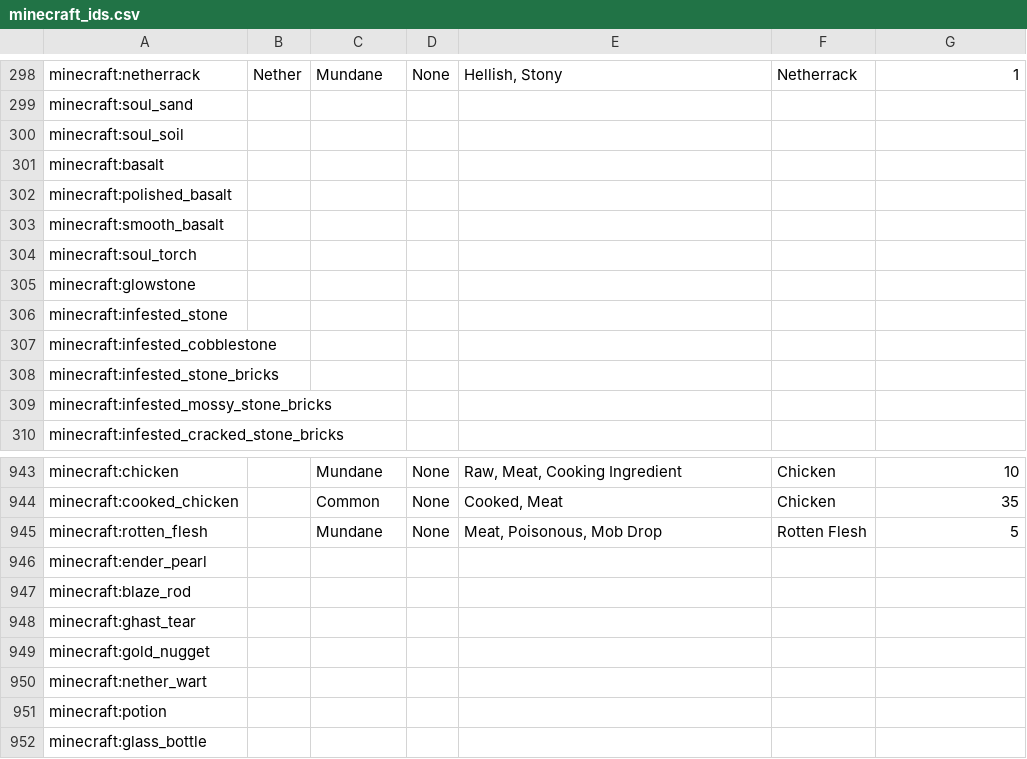
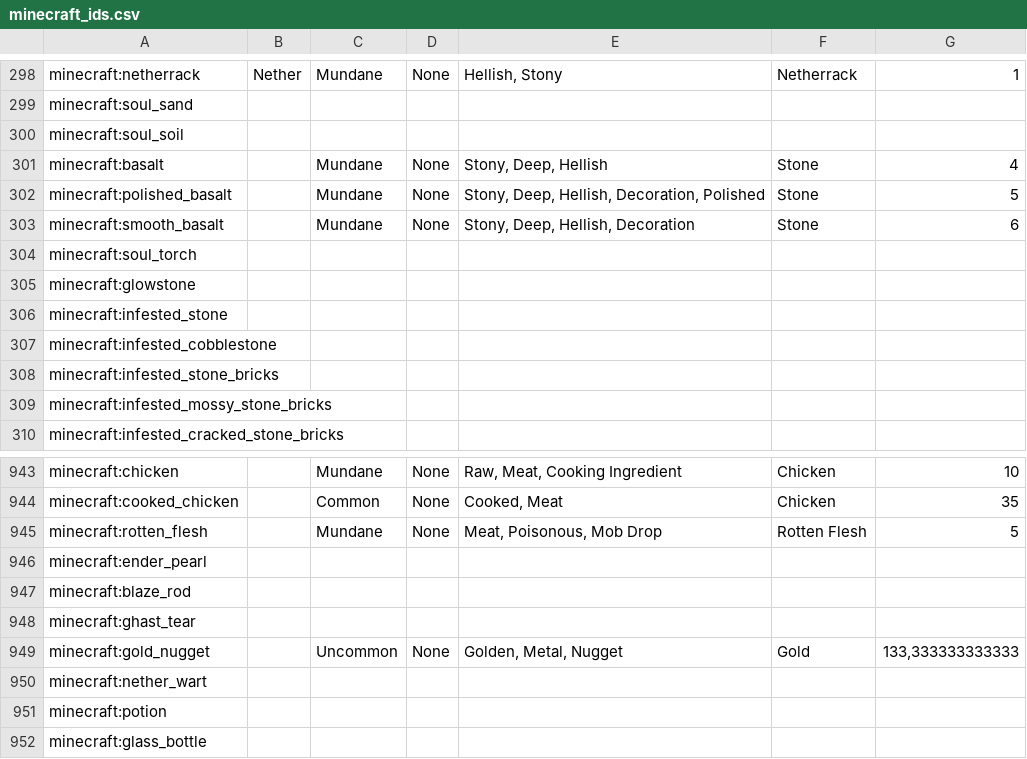
Before and after one commit to Nullify2804/autoquest-mods, a CSV file: minecraft_ids.csv, drawn as a sheet; only a part is shown, gaps mark what is left out.

Commit message:
Added Basalt [minecraft]

```diff
--- a/minecraft_ids.csv
+++ b/minecraft_ids.csv
@@ -300,5 +300,5 @@ minecraft:soul_sand,,,,,,
 minecraft:soul_soil,,,,,,
-minecraft:basalt,,,,,,
-minecraft:polished_basalt,,,,,,
-minecraft:smooth_basalt,,,,,,
+minecraft:basalt,,Mundane,None,"Stony, Deep, Hellish",Stone,4
+minecraft:polished_basalt,,Mundane,None,"Stony, Deep, Hellish, Decoration, Polished",Stone,5
+minecraft:smooth_basalt,,Mundane,None,"Stony, Deep, Hellish, Decoration",Stone,6
 minecraft:soul_torch,,,,,,
@@ -948,3 +948,3 @@ minecraft:blaze_rod,,,,,,
 minecraft:ghast_tear,,,,,,
-minecraft:gold_nugget,,,,,,
+minecraft:gold_nugget,,Uncommon,None,"Golden, Metal, Nugget",Gold,"133,333333333333"
 minecraft:nether_wart,,,,,,
```
